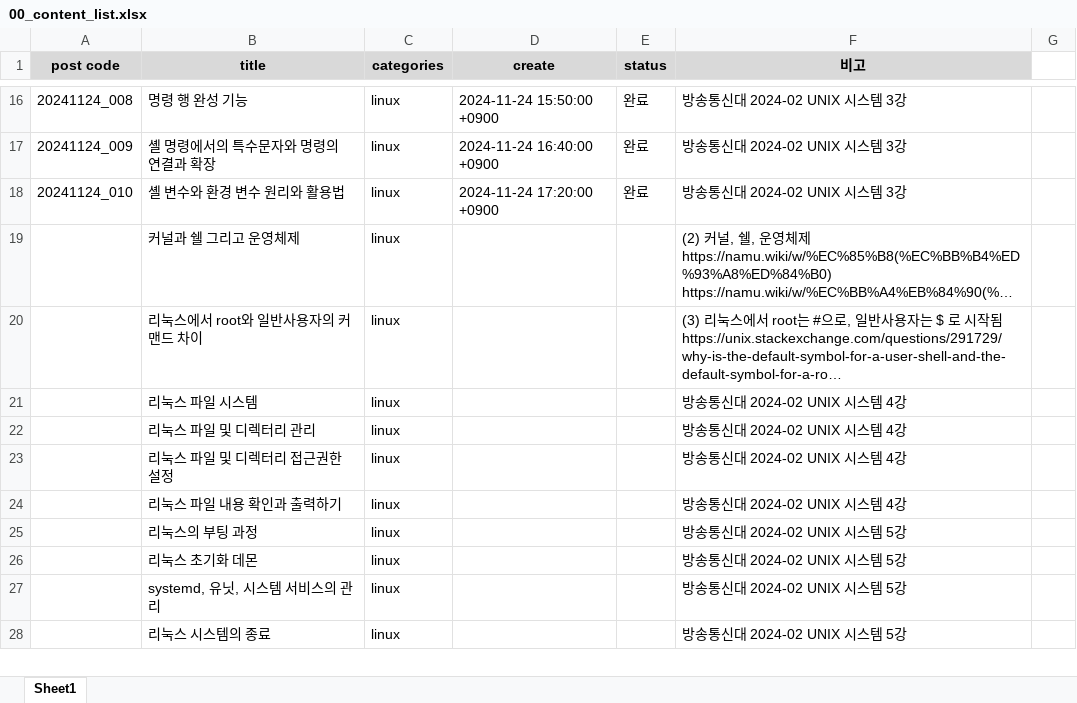
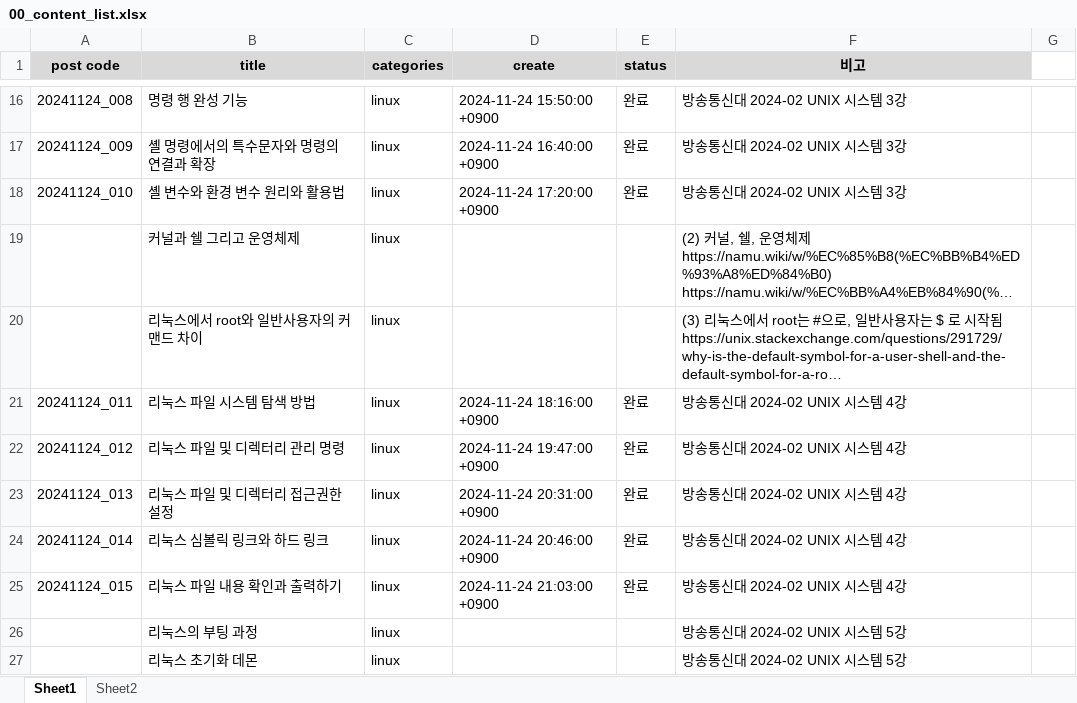
Before and after one commit to whdrns2013/whdrns2013.github.io, an Excel workbook: assets/xlsx/00_content_list.xlsx, sheet Sheet1, drawn as a sheet; only a part is shown, gaps mark what is left out; the shorter side is filled out with more unchanged rows; long unchanged cells end in …; values as stored, in another font and other column widths than the file's, no borders; removed rows and columns are numbered as before the commit, all else as after; the diff names each change by its address in the sheet, - before the commit and + after, or states it on an @@ line.

```diff
--- a/assets/xlsx/00_content_list.xlsx (sheet Sheet1)
+++ b/assets/xlsx/00_content_list.xlsx (sheet Sheet1)
+sheet tab: Sheet2
-row 21:  | 리눅스 파일 시스템 | linux |  |  | 방송통신대 2024-02 UNIX 시스템 4강
-row 22:  | 리눅스 파일 및 디렉터리 관리 | linux |  |  | 방송통신대 2024-02 UNIX 시스템 4강
+row 21: 20241124_011 | 리눅스 파일 시스템 탐색 방법 | linux | 2024-11-24 18:16:00 +0900 | 완료 | 방송통신대 2024-02 UNIX 시스템 4강
+row 22: 20241124_012 | 리눅스 파일 및 디렉터리 관리 명령 | linux | 2024-11-24 19:47:00 +0900 | 완료 | 방송통신대 2024-02 UNIX 시스템 4강
-A23 (post code): (empty)
+A23 (post code): 20241124_013
-D23 (create): (empty)
+D23 (create): 2024-11-24 20:31:00 +0900
-E23 (status): (empty)
+E23 (status): 완료
+row 24: 20241124_014 | 리눅스 심볼릭 링크와 하드 링크 | linux | 2024-11-24 20:46:00 +0900 | 완료 | 방송통신대 2024-02 UNIX 시스템 4강
-A25 (post code): (empty)
+A25 (post code): 20241124_015
-D25 (create): (empty)
+D25 (create): 2024-11-24 21:03:00 +0900
-E25 (status): (empty)
+E25 (status): 완료
```
Also changed, not shown: charts or pictures, 16 other files.
